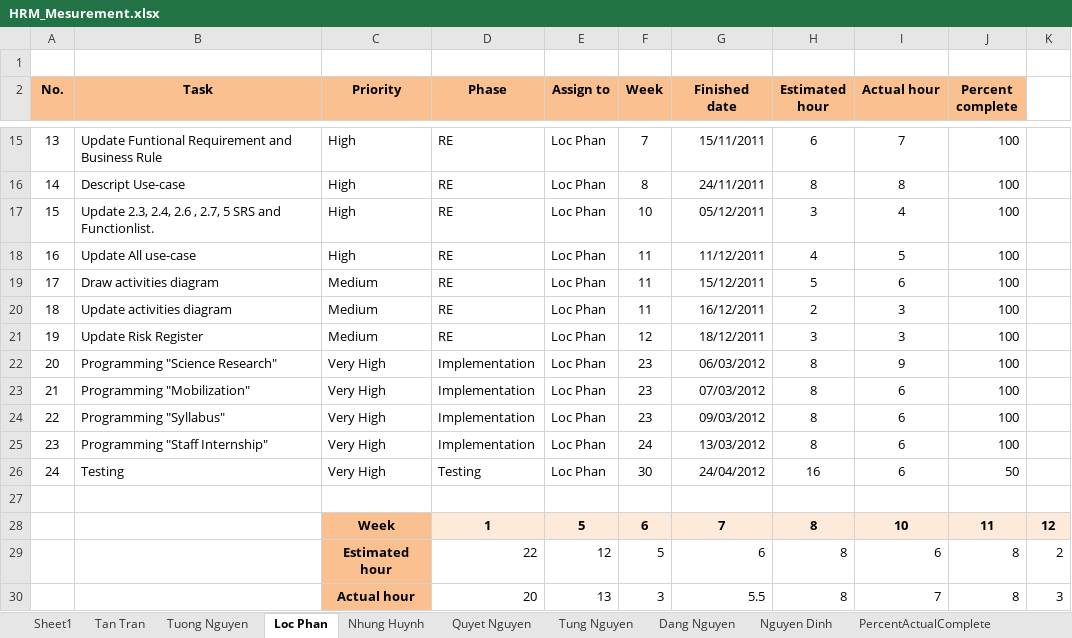
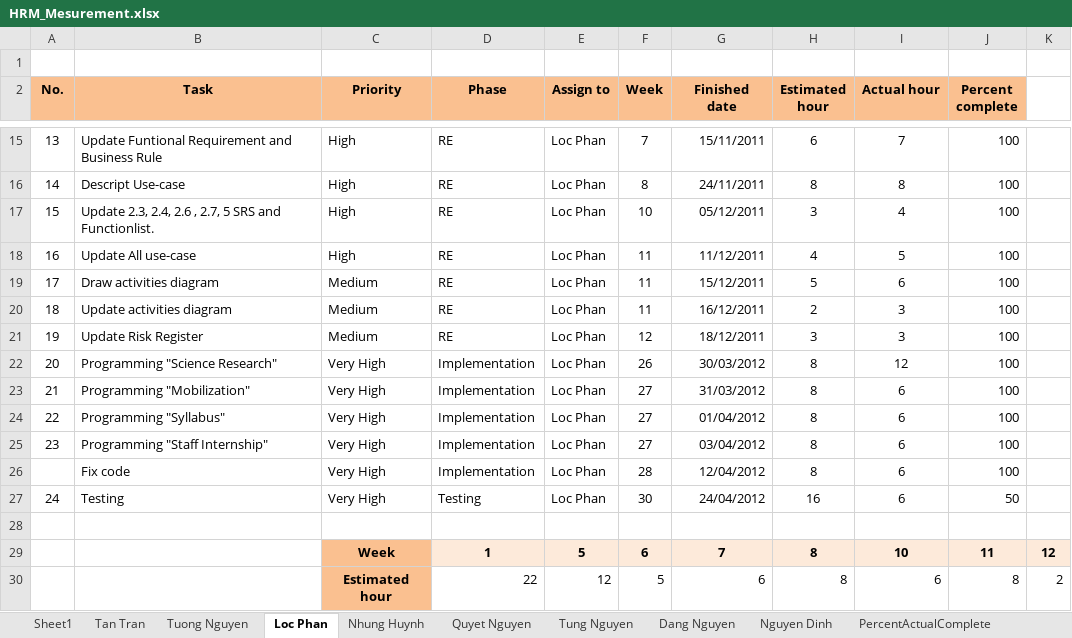
Before and after one commit to hieu292/hrm-k14vlu, an Excel workbook: Project Plan/HRM_Mesurement.xlsx, sheet Loc Phan, drawn as a sheet; only a part is shown, gaps mark what is left out; the shorter side is filled out with more unchanged rows; values as stored, in another font and other column widths than the file's, no borders; charts and pictures and conditional formats not drawn; the diff names each change by its address in the sheet, - before the commit and + after, or states it on an @@ line.

Commit message:
Update for Loc

```diff
--- a/Project Plan/HRM_Mesurement.xlsx (sheet Loc Phan)
+++ b/Project Plan/HRM_Mesurement.xlsx (sheet Loc Phan)
-F22 (Week): 23
+F22 (Week): 26
-G22 (Finished date): 06/03/2012
+G22 (Finished date): 30/03/2012
-I22 (Actual hour): 9
+I22 (Actual hour): 12
-F23:F24 (Week): 23
+F23:F24 (Week): 27
-G23 (Finished date): 07/03/2012
+G23 (Finished date): 31/03/2012
-G24 (Finished date): 09/03/2012
+G24 (Finished date): 01/04/2012
-F25 (Week): 24
+F25 (Week): 27
-G25 (Finished date): 13/03/2012
+G25 (Finished date): 03/04/2012
+row 26:  | Fix code | Very High | Implementation | Loc Phan | 28 | 12/04/2012 | 8 | 6 | 100
```
Also changed, not shown: formulas that keep their value, charts or pictures.
